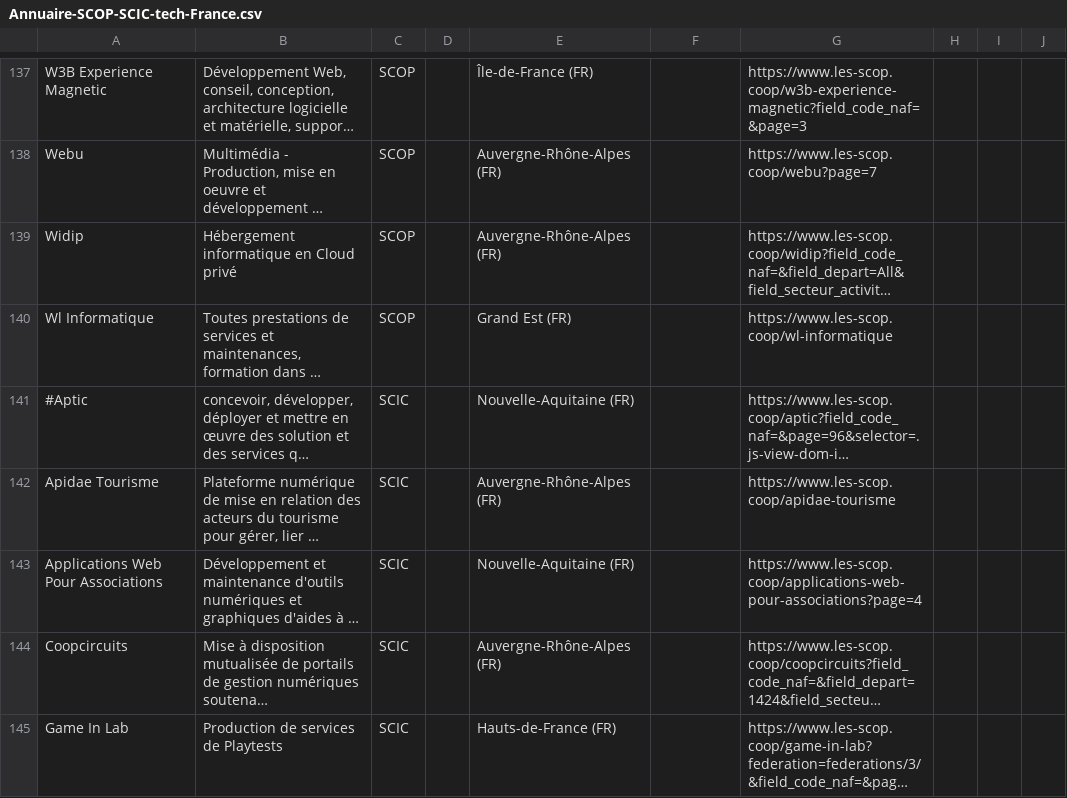
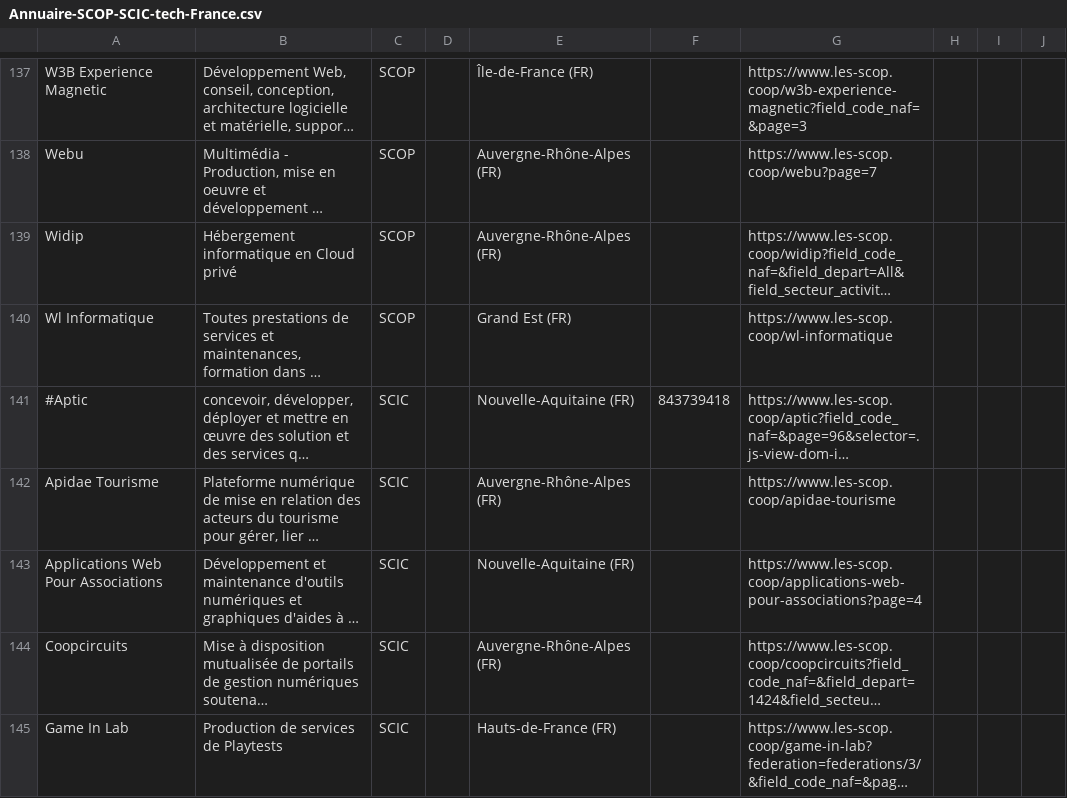
Before and after one commit to multi-coop/gitribute-content-test, a CSV file: data/csv/cooptech/Annuaire-SCOP-SCIC-tech-France.csv, drawn as a sheet; only a part is shown, gaps mark what is left out; long unchanged cells end in …; the diff names each change by its address in the sheet, - before the commit and + after, or states it on an @@ line.

Commit message:
add siren to aptic in annuaire scops

```diff
--- a/data/csv/cooptech/Annuaire-SCOP-SCIC-tech-France.csv
+++ b/data/csv/cooptech/Annuaire-SCOP-SCIC-tech-France.csv
-F141: (empty)
+F141: 843739418
```
